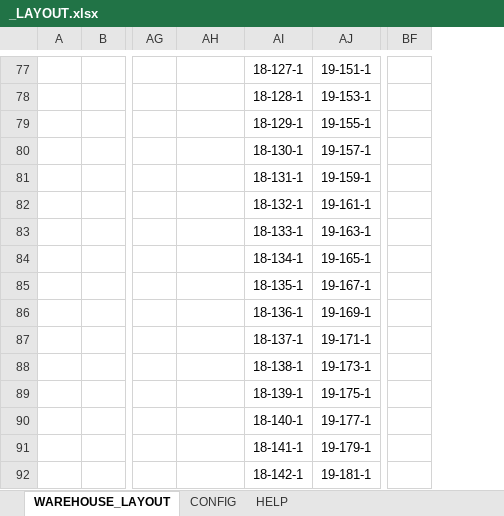
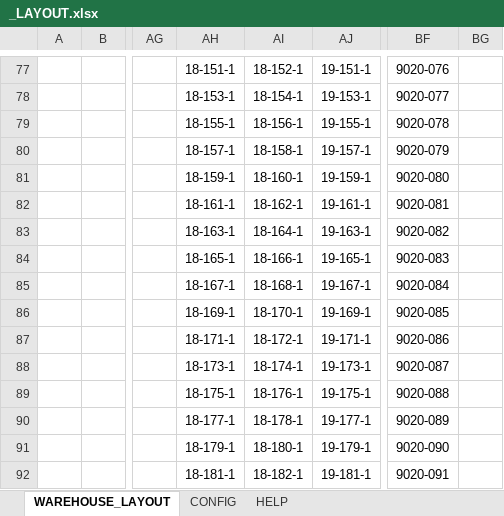
Before and after one commit to piotr-lukasiak/BinSortSequence, an Excel workbook: _LAYOUT.xlsx, sheet WAREHOUSE_LAYOUT, drawn as a sheet; only a part is shown, gaps mark what is left out; values as stored, in another font and other column widths than the file's, no borders; removed rows and columns are numbered as before the commit, all else as after; the diff covers the shown part only; the diff names each change by its address in the sheet, - before the commit and + after, or states it on an @@ line.

```diff
--- a/_LAYOUT.xlsx (sheet WAREHOUSE_LAYOUT)
+++ b/_LAYOUT.xlsx (sheet WAREHOUSE_LAYOUT)
-column BF, empty
+column BF, rows 77-92: 9020-076 | 9020-077 | 9020-078 | 9020-079 | 9020-080 | 9020-081 | 9020-082 | 9020-083 | 9020-084 | 9020-085 | 9020-086 | 9020-087 | 9020-088 | 9020-089 | 9020-090 | 9020-091
+column BG, empty
-AH77: (empty)
+AH77: 18-151-1
-AI77: 18-127-1
+AI77: 18-152-1
-AH78: (empty)
+AH78: 18-153-1
-AI78: 18-128-1
+AI78: 18-154-1
-AH79: (empty)
+AH79: 18-155-1
-AI79: 18-129-1
+AI79: 18-156-1
-AH80: (empty)
+AH80: 18-157-1
-AI80: 18-130-1
+AI80: 18-158-1
-AH81: (empty)
+AH81: 18-159-1
-AI81: 18-131-1
+AI81: 18-160-1
-AH82: (empty)
+AH82: 18-161-1
-AI82: 18-132-1
+AI82: 18-162-1
-AH83: (empty)
+AH83: 18-163-1
-AI83: 18-133-1
+AI83: 18-164-1
-AH84: (empty)
+AH84: 18-165-1
-AI84: 18-134-1
+AI84: 18-166-1
-AH85: (empty)
+AH85: 18-167-1
-AI85: 18-135-1
+AI85: 18-168-1
-AH86: (empty)
+AH86: 18-169-1
-AI86: 18-136-1
+AI86: 18-170-1
-AH87: (empty)
+AH87: 18-171-1
-AI87: 18-137-1
+AI87: 18-172-1
-AH88: (empty)
+AH88: 18-173-1
-AI88: 18-138-1
+AI88: 18-174-1
-AH89: (empty)
+AH89: 18-175-1
-AI89: 18-139-1
+AI89: 18-176-1
-AH90: (empty)
+AH90: 18-177-1
-AI90: 18-140-1
+AI90: 18-178-1
-AH91: (empty)
+AH91: 18-179-1
-AI91: 18-141-1
+AI91: 18-180-1
-AH92: (empty)
+AH92: 18-181-1
-AI92: 18-142-1
+AI92: 18-182-1
```
Also changed, not shown: 265 edited cells elsewhere in this sheet, 3 other files.
